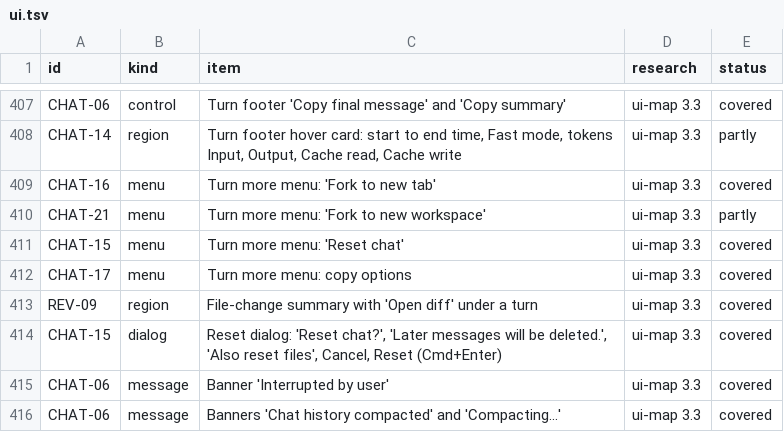
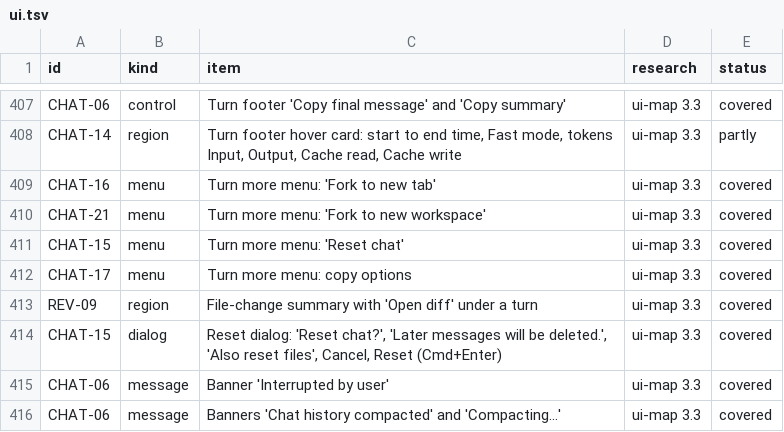
Before and after one commit to jahala/conducted, a TSV file: docs/plans/items/ui.tsv, drawn as a sheet; only a part is shown, gaps mark what is left out.

```diff
--- a/docs/plans/items/ui.tsv
+++ b/docs/plans/items/ui.tsv
@@ -409,3 +409,3 @@ CHAT-14	region	Turn footer hover card: start to end time, Fast mode, tokens Inpu
 CHAT-16	menu	Turn more menu: 'Fork to new tab'	ui-map 3.3	covered
-CHAT-21	menu	Turn more menu: 'Fork to new workspace'	ui-map 3.3	partly
+CHAT-21	menu	Turn more menu: 'Fork to new workspace'	ui-map 3.3	covered
 CHAT-15	menu	Turn more menu: 'Reset chat'	ui-map 3.3	covered
```
Also changed, not shown: docs/plans/items/system.tsv, 12 other files.
